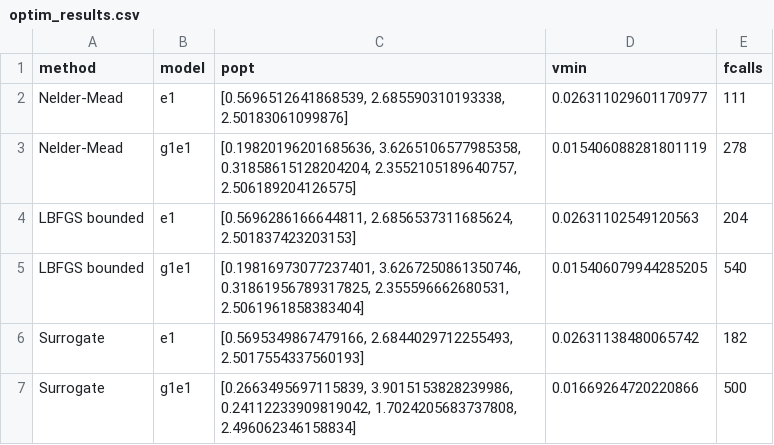
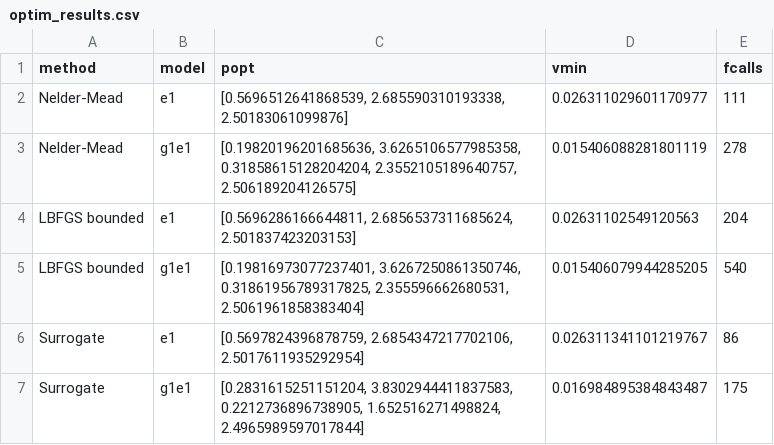
Before and after one commit to spalato/Surfit.jl, a CSV file: results/optim_results.csv, drawn as a sheet.

```diff
--- a/results/optim_results.csv
+++ b/results/optim_results.csv
@@ -5,3 +5,3 @@ LBFGS bounded,e1,"[0.5696286166644811, 2.6856537311685624, 2.501837423203153]",0
 LBFGS bounded,g1e1,"[0.19816973077237401, 3.6267250861350746, 0.31861956789317825, 2.355596662680531, 2.5061961858383404]",0.015406079944285205,540
-Surrogate,e1,"[0.5695349867479166, 2.6844029712255493, 2.5017554337560193]",0.02631138480065742,182
-Surrogate,g1e1,"[0.2663495697115839, 3.9015153828239986, 0.24112233909819042, 1.7024205683737808, 2.496062346158834]",0.01669264720220866,500
+Surrogate,e1,"[0.5697824396878759, 2.6854347217702106, 2.5017611935292954]",0.026311341101219767,86
+Surrogate,g1e1,"[0.2831615251151204, 3.8302944411837583, 0.2212736896738905, 1.652516271498824, 2.4965989597017844]",0.016984895384843487,175
```
Also changed, not shown: 43 other files.
